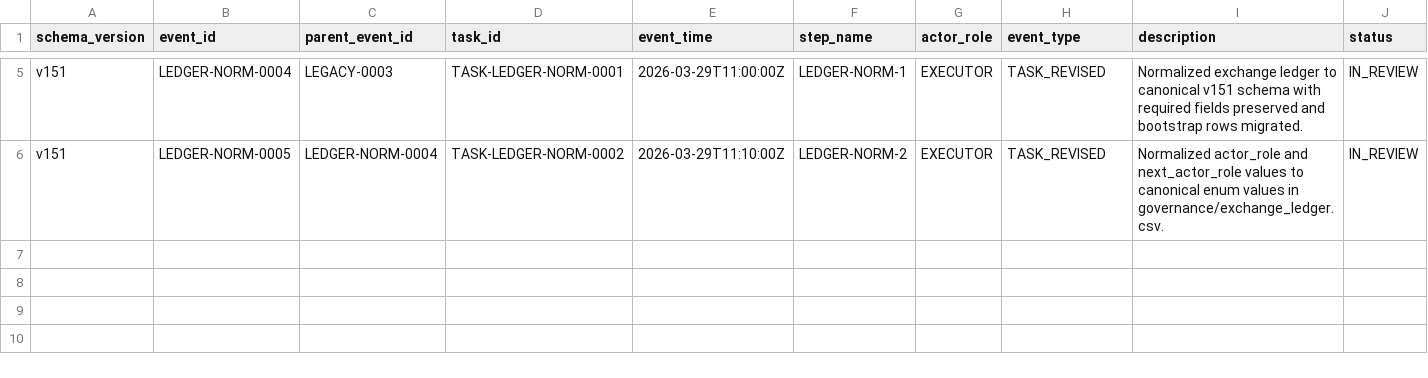
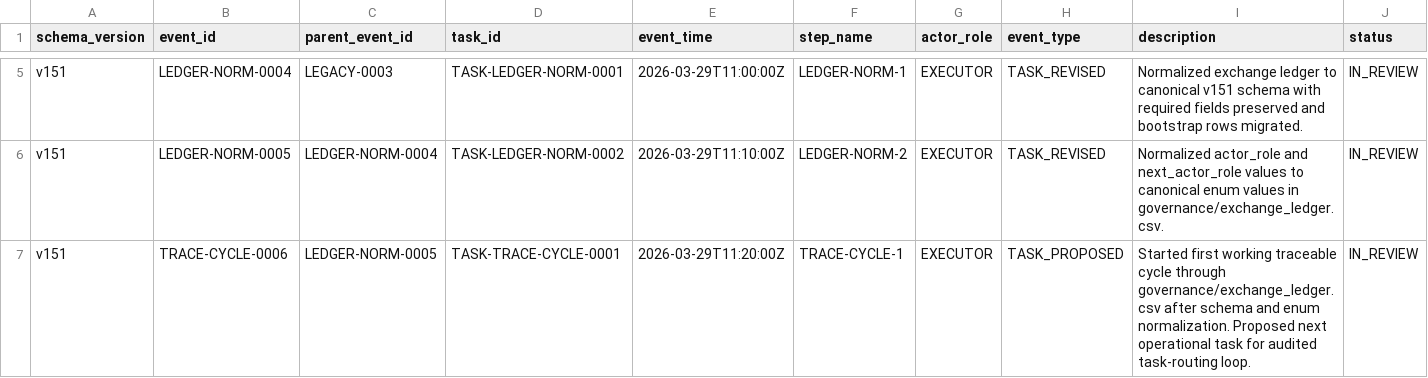
Before and after one commit to bereznyi-aleksandr/ai-devops-system, a CSV file: governance/exchange_ledger.csv, drawn as a sheet; only a part is shown, gaps mark what is left out; rows hold the shown columns only; the diff names each change by its address in the sheet, - before the commit and + after, or states it on an @@ line.

Commit message:
Start first working traceable cycle in exchange ledger

```diff
--- a/governance/exchange_ledger.csv
+++ b/governance/exchange_ledger.csv
+row 7: v151 | TRACE-CYCLE-0006 | LEDGER-NORM-0005 | TASK-TRACE-CYCLE-0001 | 2026-03-29T11:20:00Z | TRACE-CYCLE-1 | EXECUTOR | TASK_PROPOSED | Started first working traceable cycle through governance/exchange_ledger.csv after schema and enum normalization. Proposed next operational task for audited task-routing loop. | IN_REVIEW
```
